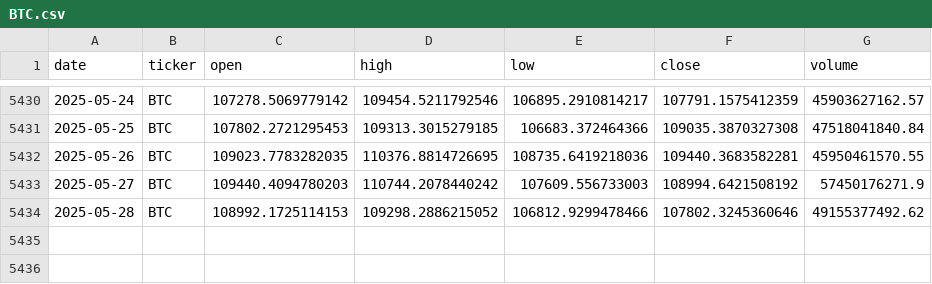
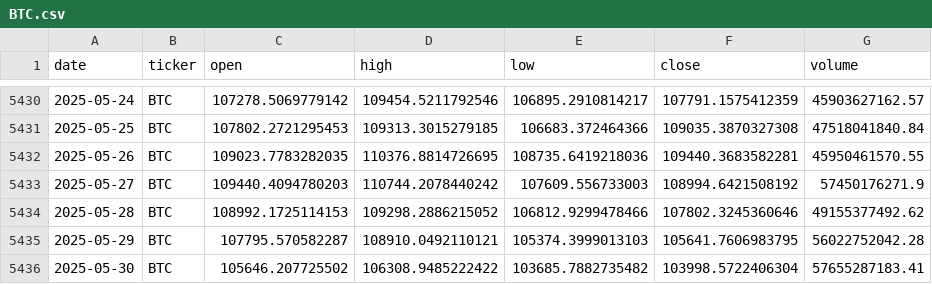
Before and after one commit to gvswann/Crypto-Demo-Kaggle-Downloader-MK.-II, a CSV file: data/BTC.csv, drawn as a sheet; only a part is shown, gaps mark what is left out; the diff names each change by its address in the sheet, - before the commit and + after, or states it on an @@ line.

```diff
--- a/data/BTC.csv
+++ b/data/BTC.csv
+row 5435: 2025-05-29 | BTC | 107795.570582287 | 108910.0492110121 | 105374.3999013103 | 105641.7606983795 | 56022752042.28
+row 5436: 2025-05-30 | BTC | 105646.207725502 | 106308.9485222422 | 103685.7882735482 | 103998.5722406304 | 57655287183.41
```
Also changed, not shown: data/BCH.csv, data/BNB.csv, 15 other files.
